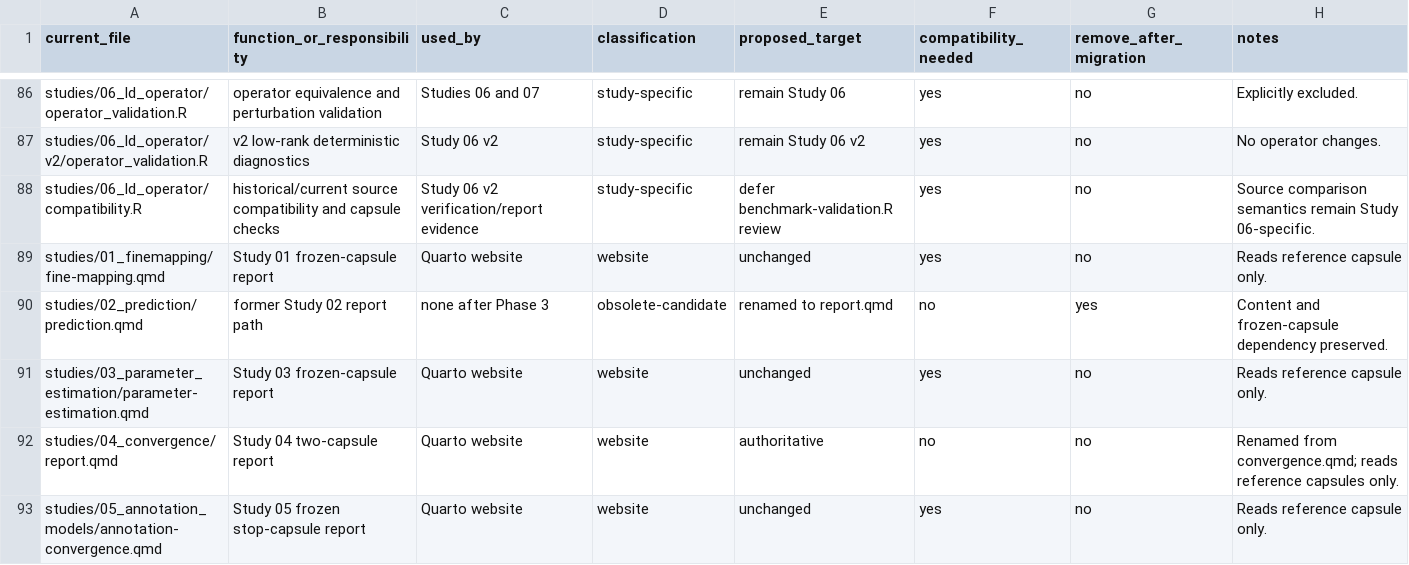
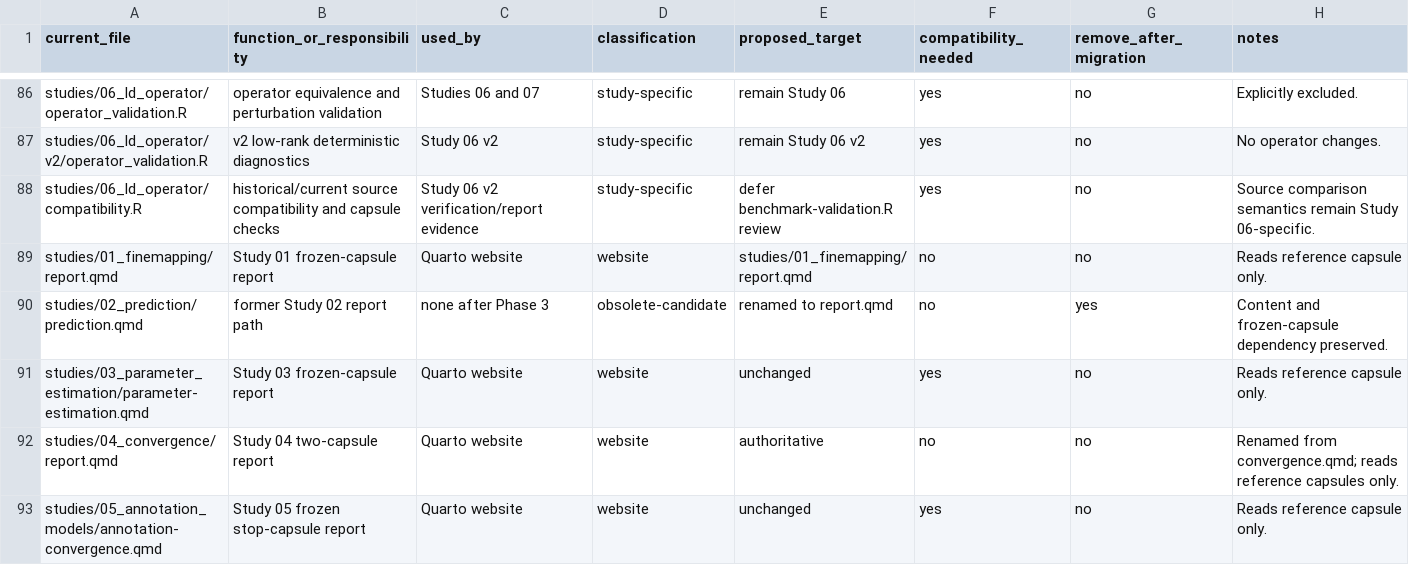
Before and after one commit to psoerensen/sblrbench, a CSV file: docs/dev/reorganization_inventory.csv, drawn as a sheet; only a part is shown, gaps mark what is left out; the diff covers the shown part only.

Commit message:
Migrate Study 01 to the shared fine-mapping framework

```diff
--- a/docs/dev/reorganization_inventory.csv
+++ b/docs/dev/reorganization_inventory.csv
@@ -88,3 +88,3 @@
 "studies/06_ld_operator/compatibility.R","historical/current source compatibility and capsule checks","Study 06 v2 verification/report evidence","study-specific","defer benchmark-validation.R review","yes","no","Source comparison semantics remain Study 06-specific."
-"studies/01_finemapping/fine-mapping.qmd","Study 01 frozen-capsule report","Quarto website","website","unchanged","yes","no","Reads reference capsule only."
+"studies/01_finemapping/report.qmd","Study 01 frozen-capsule report","Quarto website","website","studies/01_finemapping/report.qmd","no","no","Reads reference capsule only."
 "studies/02_prediction/prediction.qmd","former Study 02 report path","none after Phase 3","obsolete-candidate","renamed to report.qmd","no","yes","Content and frozen-capsule dependency preserved."
```
Also changed, not shown: 5 added rows and 28 edited cells elsewhere in this file, docs/dev/reorganization_baseline_capsules.csv, 47 other files.
